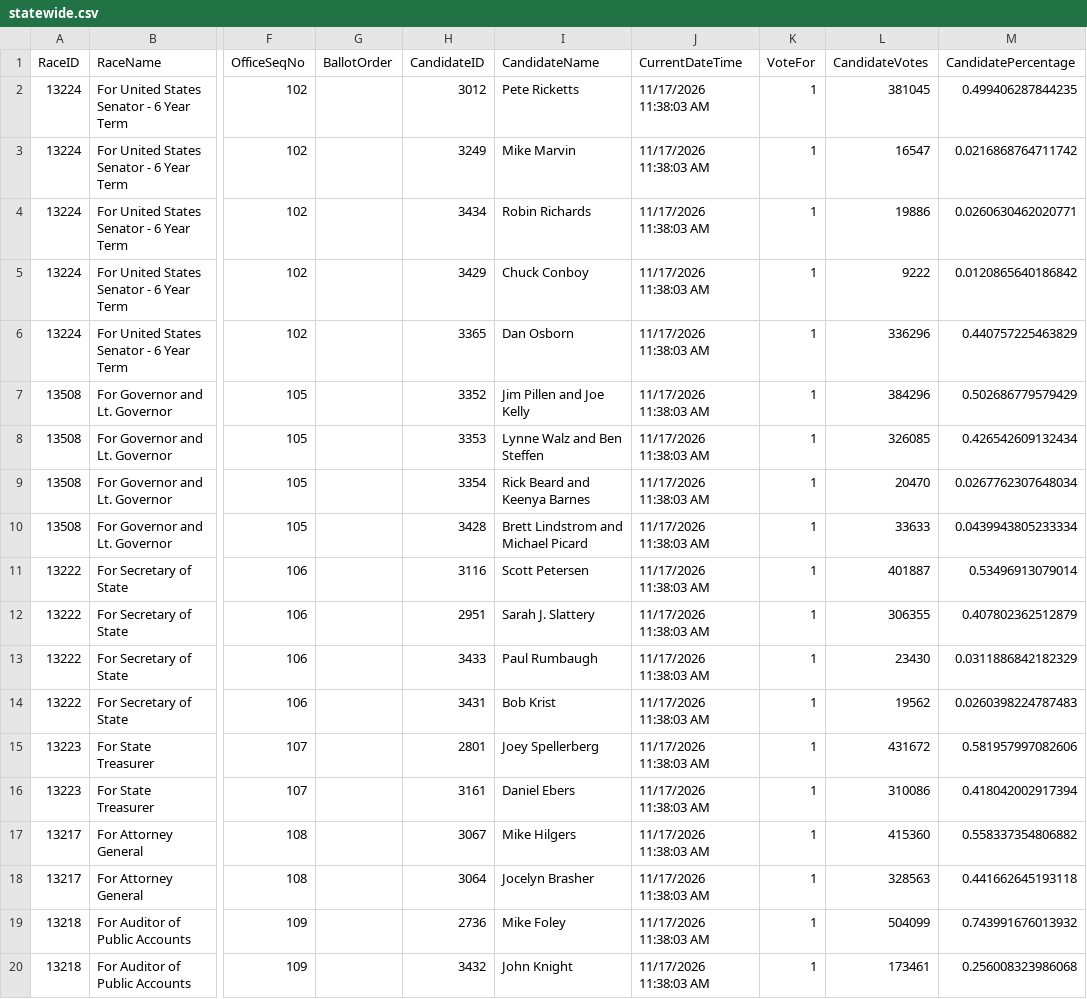
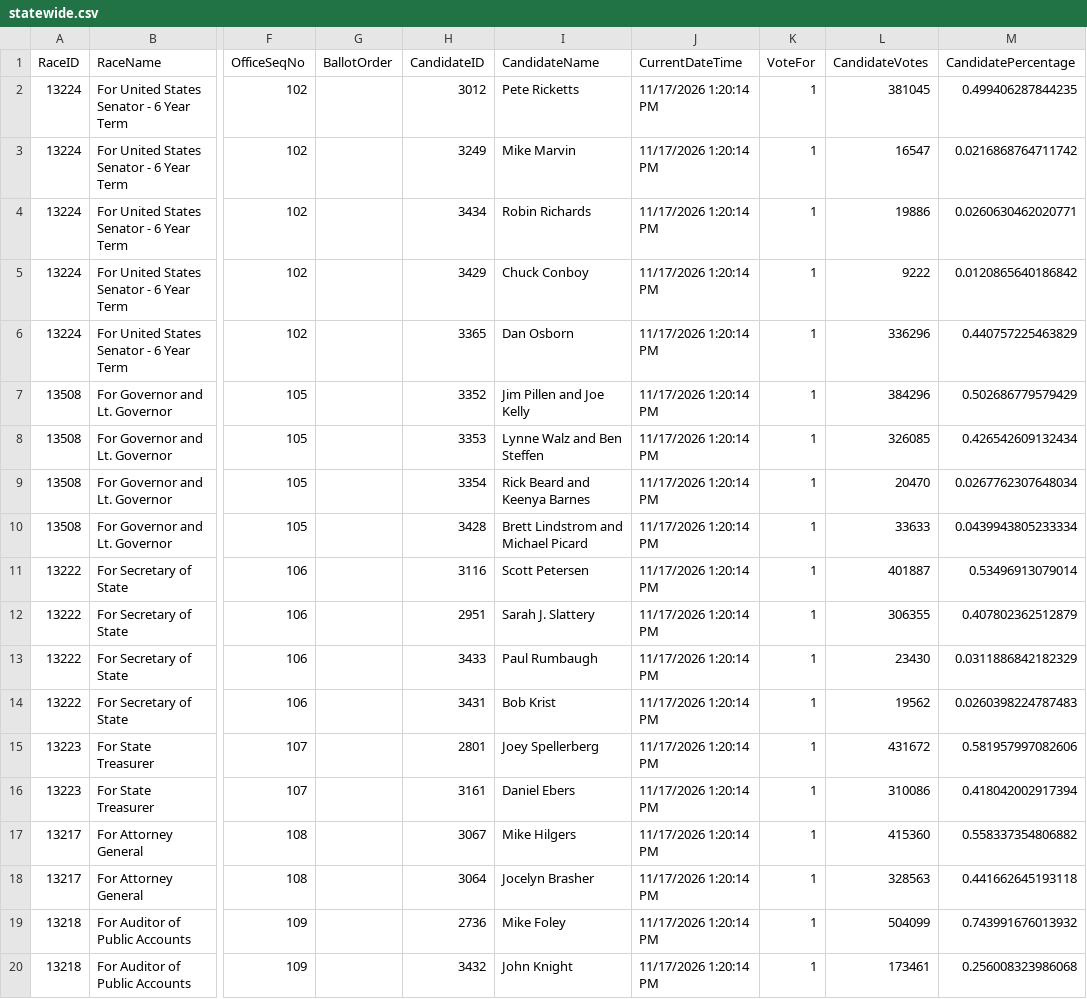
Before and after one commit to vrraiv/earlyreturns, a CSV file: data/raw/official/NE/2026-11-17/statewide.csv, drawn as a sheet; only a part is shown, gaps mark what is left out; the diff names each change by its address in the sheet, - before the commit and + after, or states it on an @@ line.

```diff
--- a/data/raw/official/NE/2026-11-17/statewide.csv
+++ b/data/raw/official/NE/2026-11-17/statewide.csv
-J2:J20 (CurrentDateTime): 11/17/2026 11:38:03 AM
+J2:J20 (CurrentDateTime): 11/17/2026 1:20:14 PM
```
Also changed, not shown: data/raw/official/NE/2026-11-17/congress.csv, data/scorecard/margins_history_house.csv, 22 other files.
